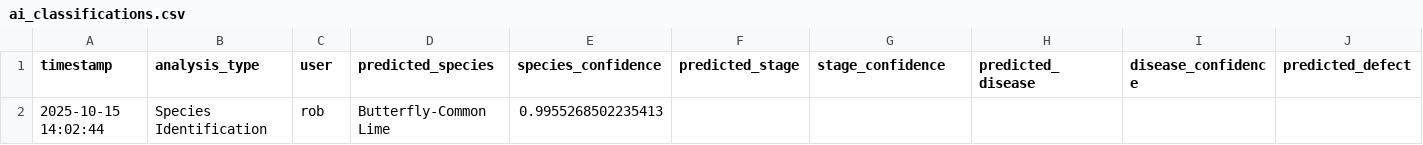
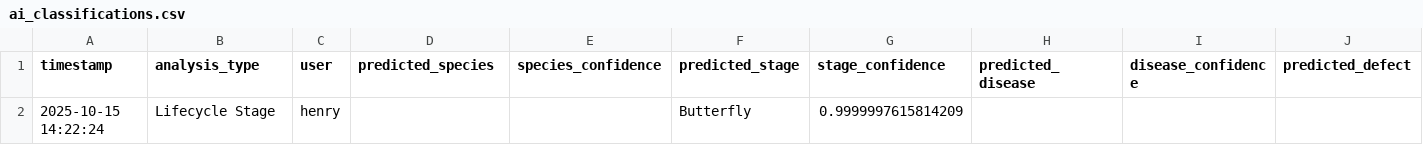
Before and after one commit to winjher/Butterfly-App-AI-Breeding-Management, a CSV file: ai_classifications.csv, drawn as a sheet; only a part is shown; removed rows and columns are numbered as before the commit, all else as after; rows hold the shown columns only; the diff names each change by its address in the sheet, - before the commit and + after, or states it on an @@ line.

```diff
--- a/ai_classifications.csv
+++ b/ai_classifications.csv
-row 2: 2025-10-15 14:02:44 | Species Identification | rob | Butterfly-Common Lime | 0.9955268502235413
+row 2: 2025-10-15 14:22:24 | Lifecycle Stage | henry |  |  | Butterfly | 0.9999997615814209
```
Also changed, not shown: ai_larval_stages_classification.csv, 3 other files.
